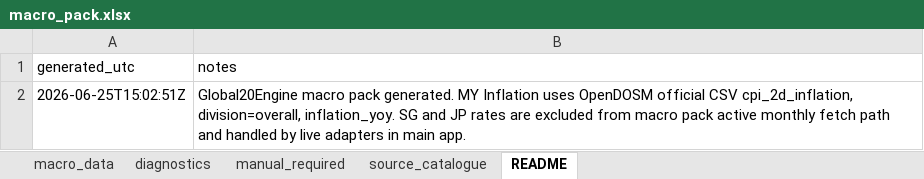
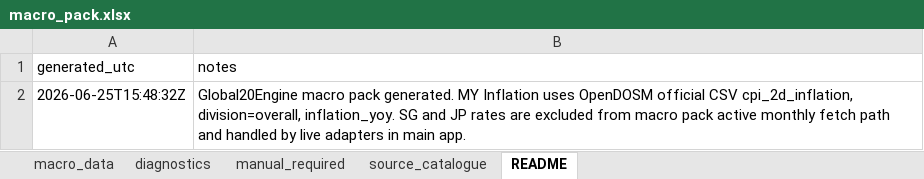
Before and after one commit to phankf-star/sg-tactical-wealth-allocator, an Excel workbook: macro_pack_latest/macro_pack.xlsx, sheet README, drawn as a sheet; values as stored, in another font and other column widths than the file's, no borders; the diff names each change by its address in the sheet, - before the commit and + after, or states it on an @@ line.

```diff
--- a/macro_pack_latest/macro_pack.xlsx (sheet README)
+++ b/macro_pack_latest/macro_pack.xlsx (sheet README)
-A2 (generated_utc): 2026-06-25T15:02:51Z
+A2 (generated_utc): 2026-06-25T15:48:32Z
```
Also changed, not shown: sheet diagnostics, sheet manual_required, 4 other files.
